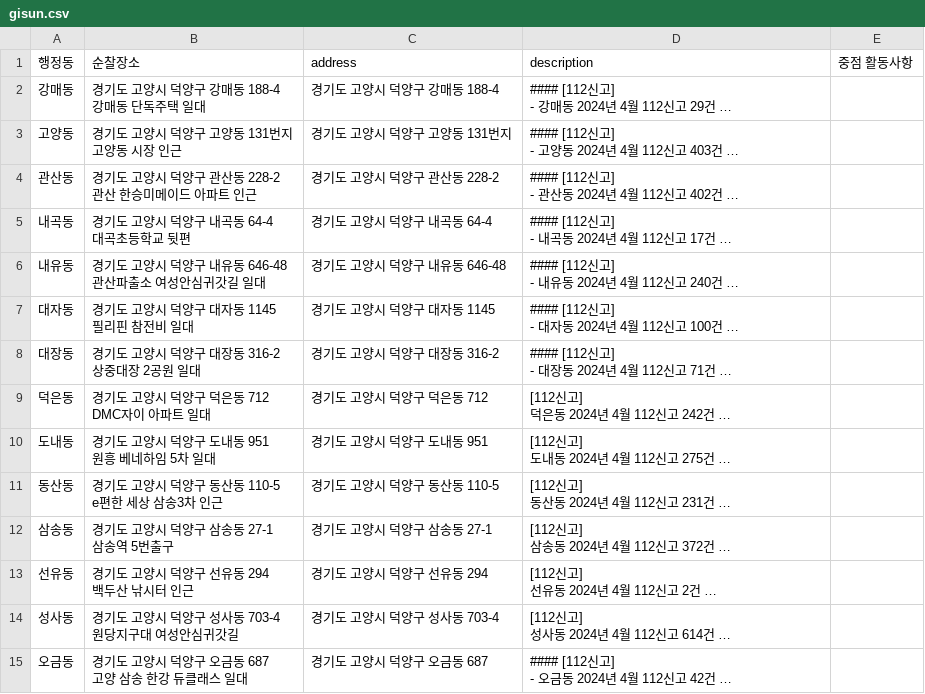
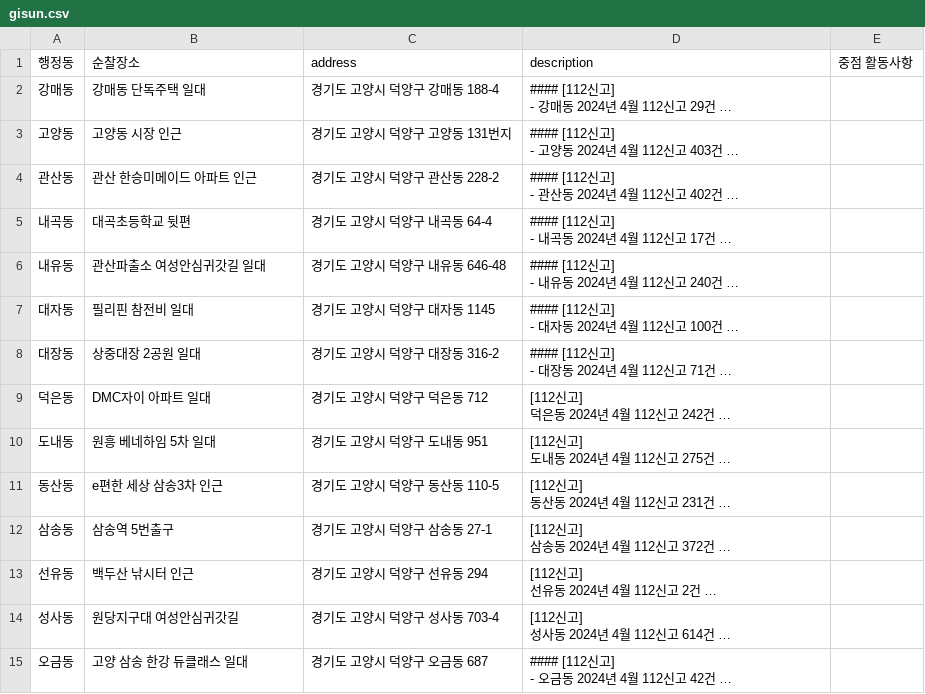
Before and after one commit to leegeunmin/gisun, a CSV file: gisun.csv, drawn as a sheet; only a part is shown; long unchanged cells end in …; ↵ is a line break in a cell; the diff covers the shown part only; the diff names each change by its address in the sheet, - before the commit and + after, or states it on an @@ line.

Commit message:
Add files via upload

```diff
--- a/gisun.csv
+++ b/gisun.csv
-B2 (순찰장소): 경기도 고양시 덕양구 강매동 188-4 ↵ 강매동 단독주택 일대
+B2 (순찰장소): 강매동 단독주택 일대
-B3 (순찰장소): 경기도 고양시 덕양구 고양동 131번지 ↵ 고양동 시장 인근
+B3 (순찰장소): 고양동 시장 인근
-B4 (순찰장소): 경기도 고양시 덕양구 관산동 228-2 ↵ 관산 한승미메이드 아파트 인근
+B4 (순찰장소): 관산 한승미메이드 아파트 인근
-B5 (순찰장소): 경기도 고양시 덕양구 내곡동 64-4 ↵ 대곡초등학교 뒷편
+B5 (순찰장소): 대곡초등학교 뒷편
-B6 (순찰장소): 경기도 고양시 덕양구 내유동 646-48 ↵ 관산파출소 여성안심귀갓길 일대
+B6 (순찰장소): 관산파출소 여성안심귀갓길 일대
-B7 (순찰장소): 경기도 고양시 덕양구 대자동 1145 ↵ 필리핀 참전비 일대
+B7 (순찰장소): 필리핀 참전비 일대
-B8 (순찰장소): 경기도 고양시 덕양구 대장동 316-2 ↵ 상중대장 2공원 일대
+B8 (순찰장소): 상중대장 2공원 일대
-B9 (순찰장소): 경기도 고양시 덕양구 덕은동 712 ↵ DMC자이 아파트 일대
+B9 (순찰장소): DMC자이 아파트 일대
-B10 (순찰장소): 경기도 고양시 덕양구 도내동 951 ↵ 원흥 베네하임 5차 일대
+B10 (순찰장소): 원흥 베네하임 5차 일대
-B11 (순찰장소): 경기도 고양시 덕양구 동산동 110-5 ↵ e편한 세상 삼송3차 인근
+B11 (순찰장소): e편한 세상 삼송3차 인근
-B12 (순찰장소): 경기도 고양시 덕양구 삼송동 27-1 ↵ 삼송역 5번출구
+B12 (순찰장소): 삼송역 5번출구
-B13 (순찰장소): 경기도 고양시 덕양구 선유동 294 ↵ 백두산 낚시터 인근
+B13 (순찰장소): 백두산 낚시터 인근
-B14 (순찰장소): 경기도 고양시 덕양구 성사동 703-4 ↵ 원당지구대 여성안심귀갓길
+B14 (순찰장소): 원당지구대 여성안심귀갓길
-B15 (순찰장소): 경기도 고양시 덕양구 오금동 687 ↵ 고양 삼송 한강 듀클래스 일대
+B15 (순찰장소): 고양 삼송 한강 듀클래스 일대
```
Also changed, not shown: 13 edited cells elsewhere in this file.
